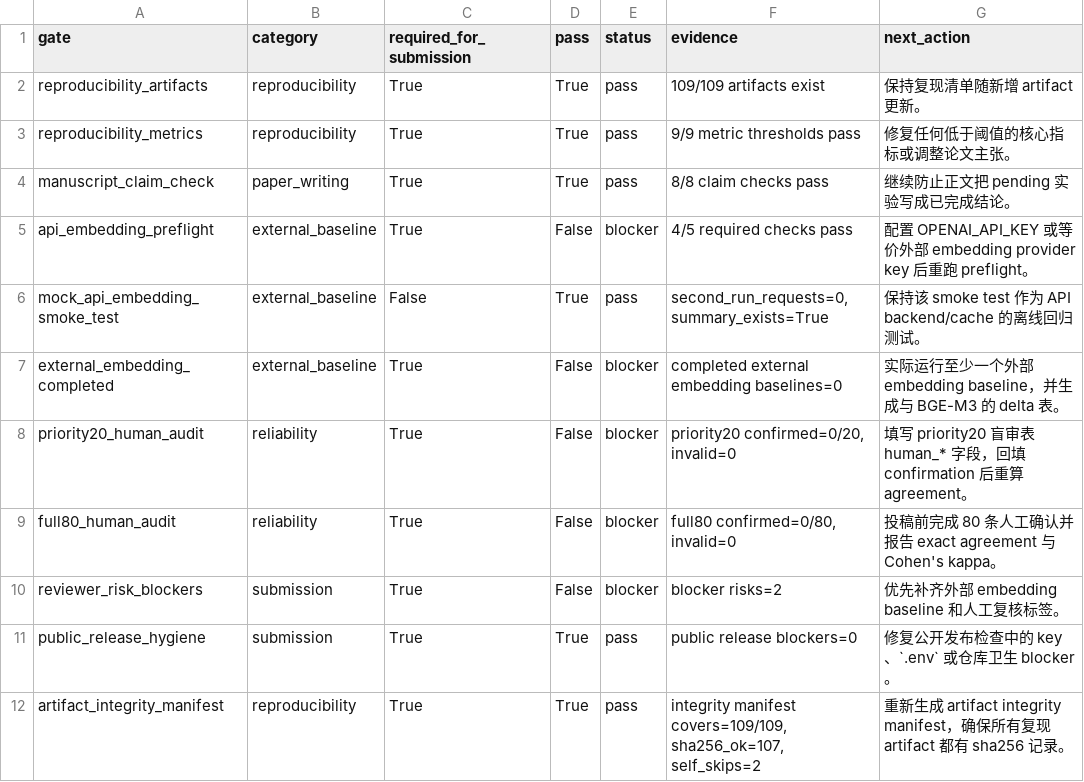
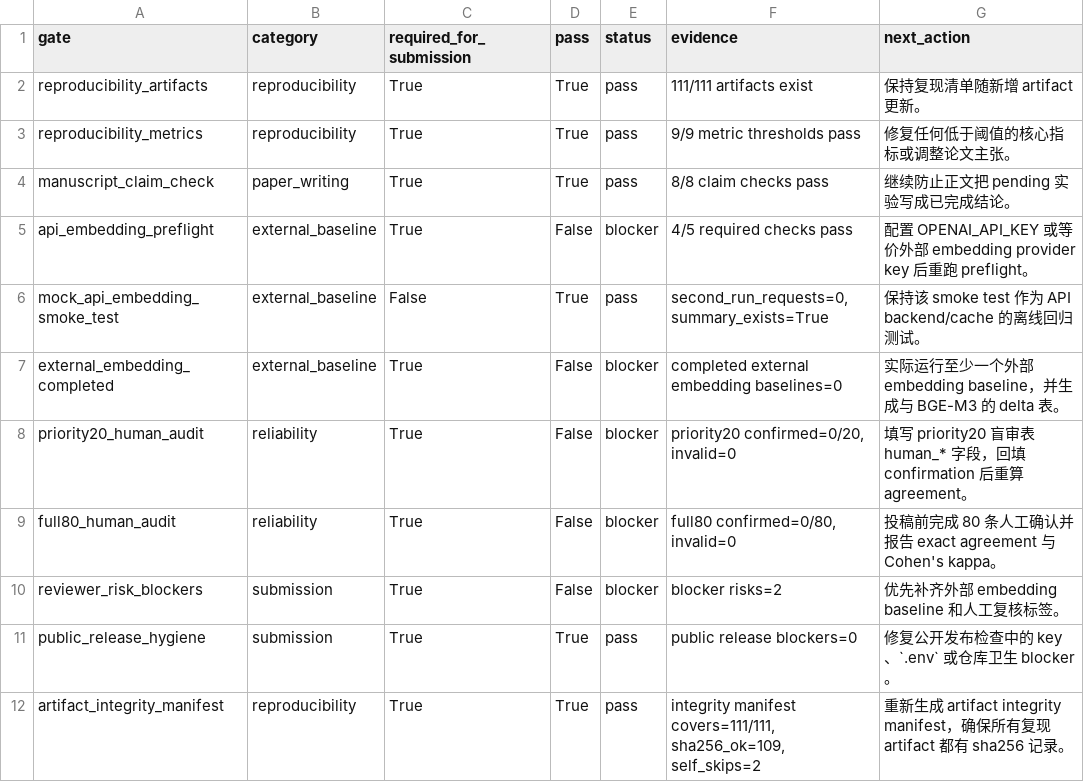
Before and after one commit to bai9yu/agent-memory-experiment, a CSV file: outputs/agent_memory_submission_readiness_gate.csv, drawn as a sheet.

```diff
--- a/outputs/agent_memory_submission_readiness_gate.csv
+++ b/outputs/agent_memory_submission_readiness_gate.csv
@@ -1,3 +1,3 @@
 gate,category,required_for_submission,pass,status,evidence,next_action
-reproducibility_artifacts,reproducibility,True,True,pass,109/109 artifacts exist,保持复现清单随新增 artifact 更新。
+reproducibility_artifacts,reproducibility,True,True,pass,111/111 artifacts exist,保持复现清单随新增 artifact 更新。
 reproducibility_metrics,reproducibility,True,True,pass,9/9 metric thresholds pass,修复任何低于阈值的核心指标或调整论文主张。
@@ -11,2 +11,2 @@ reviewer_risk_blockers,submission,True,False,blocker,blocker risks=2,优先补
 public_release_hygiene,submission,True,True,pass,public release blockers=0,修复公开发布检查中的 key、`.env` 或仓库卫生 blocker。
-artifact_integrity_manifest,reproducibility,True,True,pass,"integrity manifest covers=109/109, sha256_ok=107, self_skips=2",重新生成 artifact integrity manifest，确保所有复现 artifact 都有 sha256 记录。
+artifact_integrity_manifest,reproducibility,True,True,pass,"integrity manifest covers=111/111, sha256_ok=109, self_skips=2",重新生成 artifact integrity manifest，确保所有复现 artifact 都有 sha256 记录。
```
Also changed, not shown: outputs/agent_memory_artifact_integrity_manifest.csv, outputs/agent_memory_reproducibility_artifacts.csv, 9 other files.
